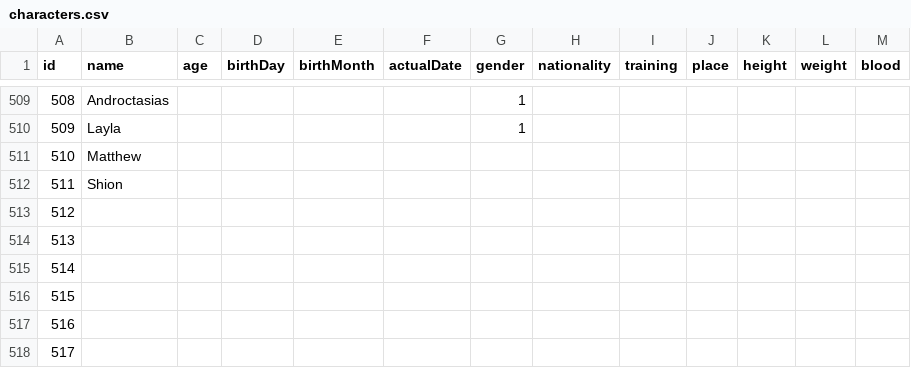
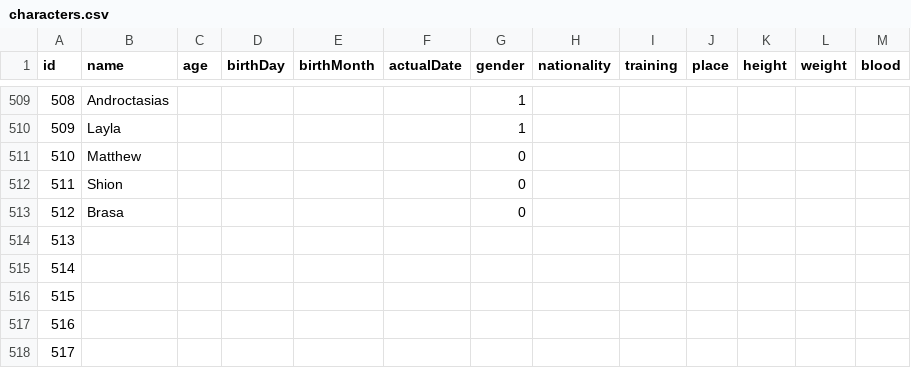
Before and after one commit to diegochagas/saint-seiya-api, a CSV file: backend/src/data/csv/characters.csv, drawn as a sheet; only a part is shown, gaps mark what is left out.

```diff
--- a/backend/src/data/csv/characters.csv
+++ b/backend/src/data/csv/characters.csv
@@ -510,5 +510,5 @@
 509,Layla,,,,,1,,,,,,
-510,Matthew,,,,,,,,,,,
-511,Shion,,,,,,,,,,,
-512,,,,,,,,,,,,
+510,Matthew,,,,,0,,,,,,
+511,Shion,,,,,0,,,,,,
+512,Brasa,,,,,0,,,,,,
 513,,,,,,,,,,,,
```
Also changed, not shown: backend/src/data/csv/cloths.csv, backend/src/data/csv/saints.csv, 11 other files.
